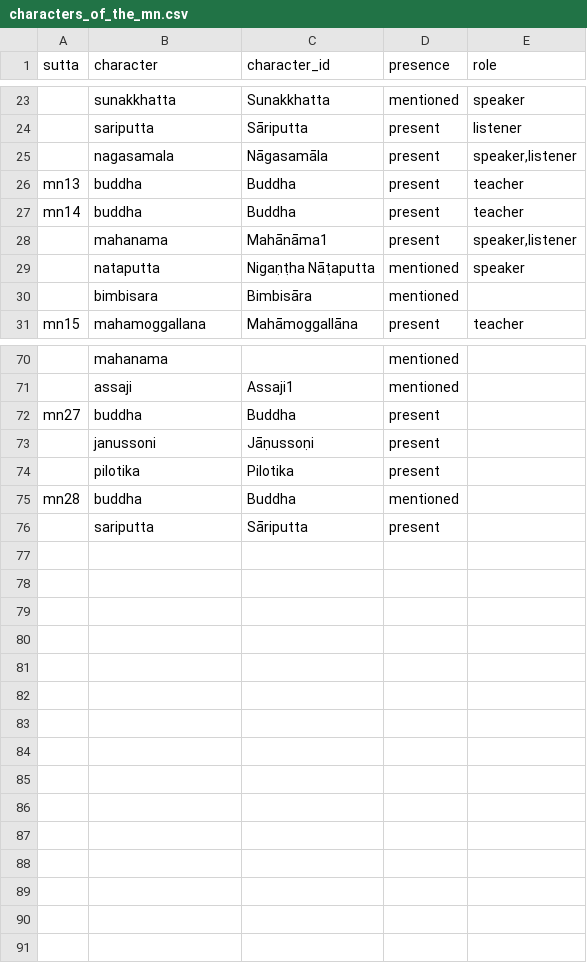
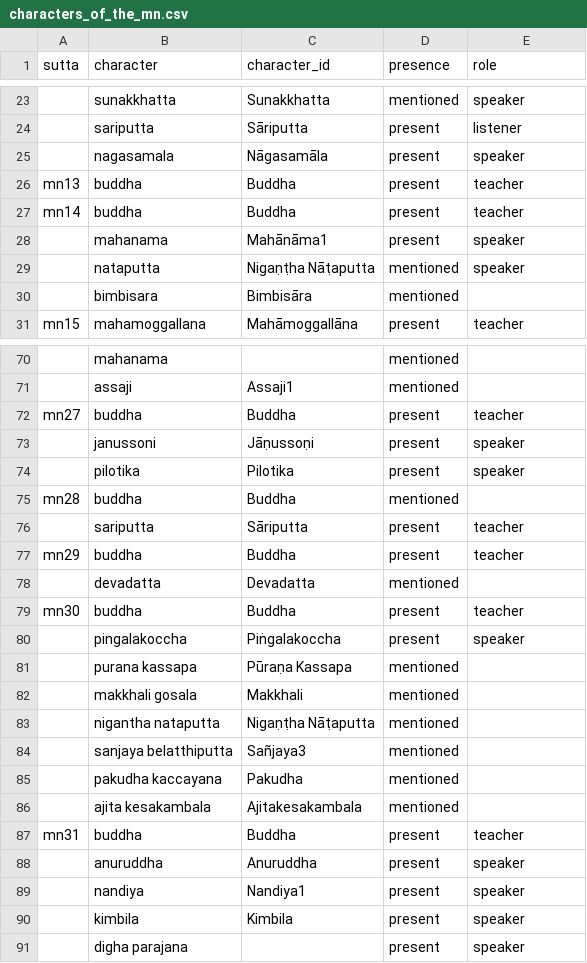
Before and after one commit to chaz23/sutta-science, a CSV file: data/pali-proper-names/dataset_1/characters_of_the_mn.csv, drawn as a sheet; only a part is shown, gaps mark what is left out; the diff covers the shown part only; the diff names each change by its address in the sheet, - before the commit and + after, or states it on an @@ line.

Commit message:
update characters spreadsheet

```diff
--- a/data/pali-proper-names/dataset_1/characters_of_the_mn.csv
+++ b/data/pali-proper-names/dataset_1/characters_of_the_mn.csv
-E25 (role): speaker,listener
+E25 (role): speaker
-E28 (role): speaker,listener
+E28 (role): speaker
-E72 (role): (empty)
+E72 (role): teacher
-E73:E74 (role): (empty)
+E73:E74 (role): speaker
-E76 (role): (empty)
+E76 (role): teacher
+row 77: mn29 | buddha | Buddha | present | teacher
+row 78:  | devadatta | Devadatta | mentioned
+row 79: mn30 | buddha | Buddha | present | teacher
+row 80:  | pingalakoccha | Piṅgalakoccha | present | speaker
+row 81:  | purana kassapa | Pūraṇa Kassapa | mentioned
+row 82:  | makkhali gosala | Makkhali | mentioned
+row 83:  | nigantha nataputta | Nigaṇṭha Nāṭaputta | mentioned
+row 84:  | sanjaya belatthiputta | Sañjaya3 | mentioned
+row 85:  | pakudha kaccayana | Pakudha | mentioned
+row 86:  | ajita kesakambala | Ajitakesakambala | mentioned
+row 87: mn31 | buddha | Buddha | present | teacher
+row 88:  | anuruddha | Anuruddha | present | speaker
+row 89:  | nandiya | Nandiya1 | present | speaker
+row 90:  | kimbila | Kimbila | present | speaker
+row 91:  | digha parajana |  | present | speaker
```
Also changed, not shown: 21 edited cells elsewhere in this file.
